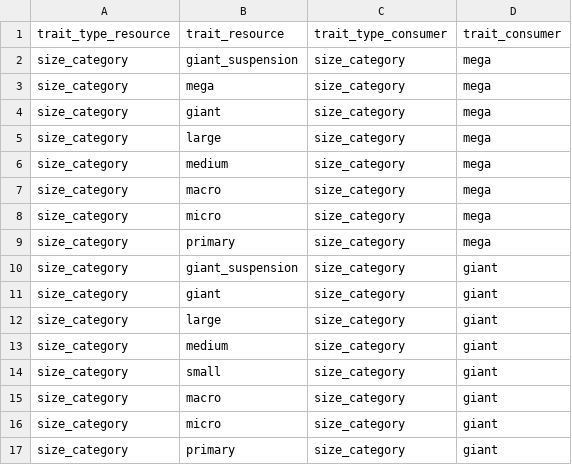
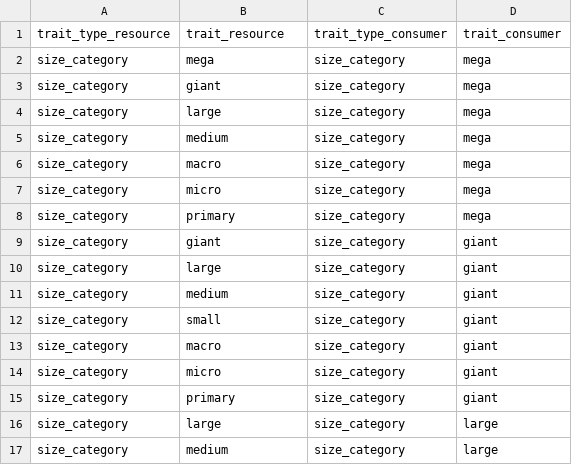
Before and after one commit to BecksLab/shiny_pfim, a CSV file: data/FoodWebRules.csv, drawn as a sheet; only a part is shown; the shorter side is filled out with more unchanged rows; the diff names each change by its address in the sheet, - before the commit and + after, or states it on an @@ line.

Commit message:
Removed suspension rules

```diff
--- a/data/FoodWebRules.csv
+++ b/data/FoodWebRules.csv
-row 2: size_category | giant_suspension | size_category | mega
-row 10: size_category | giant_suspension | size_category | giant
```
Also changed, not shown: 1 other file.
